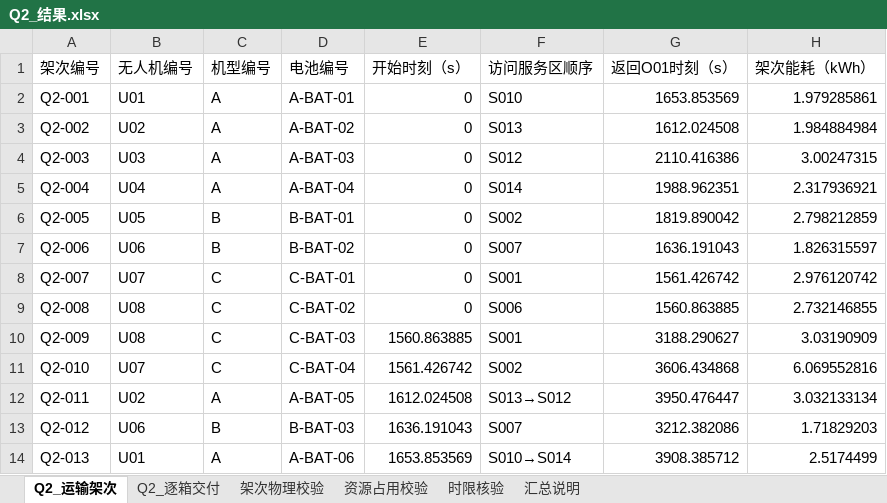
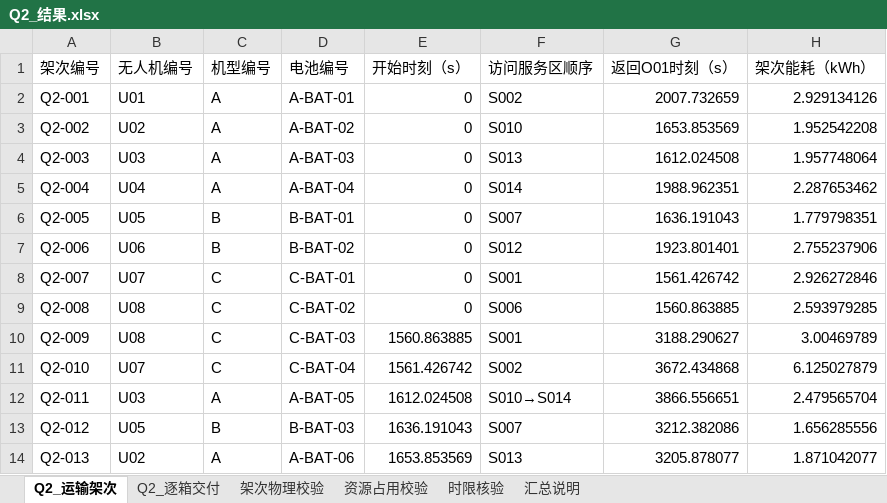
Before and after one commit to jinding-droid/Drone-transportation, an Excel workbook: Q2_结果.xlsx, sheet Q2_运输架次, drawn as a sheet; only a part is shown; values as stored, in another font and other column widths than the file's, no borders; the diff covers the shown part only; the diff names each change by its address in the sheet, - before the commit and + after, or states it on an @@ line.

```diff
--- a/Q2_结果.xlsx (sheet Q2_运输架次)
+++ b/Q2_结果.xlsx (sheet Q2_运输架次)
-F2 (访问服务区顺序): S010
+F2 (访问服务区顺序): S002
-G2 (返回O01时刻（s）): 1653.853569
+G2 (返回O01时刻（s）): 2007.732659
-H2 (架次能耗（kWh）): 1.979285861
+H2 (架次能耗（kWh）): 2.929134126
-F3 (访问服务区顺序): S013
+F3 (访问服务区顺序): S010
-G3 (返回O01时刻（s）): 1612.024508
+G3 (返回O01时刻（s）): 1653.853569
-H3 (架次能耗（kWh）): 1.984884984
+H3 (架次能耗（kWh）): 1.952542208
-F4 (访问服务区顺序): S012
+F4 (访问服务区顺序): S013
-G4 (返回O01时刻（s）): 2110.416386
+G4 (返回O01时刻（s）): 1612.024508
-H4 (架次能耗（kWh）): 3.00247315
+H4 (架次能耗（kWh）): 1.957748064
-H5 (架次能耗（kWh）): 2.317936921
+H5 (架次能耗（kWh）): 2.287653462
-F6 (访问服务区顺序): S002
+F6 (访问服务区顺序): S007
-G6 (返回O01时刻（s）): 1819.890042
+G6 (返回O01时刻（s）): 1636.191043
-H6 (架次能耗（kWh）): 2.798212859
+H6 (架次能耗（kWh）): 1.779798351
-F7 (访问服务区顺序): S007
+F7 (访问服务区顺序): S012
-G7 (返回O01时刻（s）): 1636.191043
+G7 (返回O01时刻（s）): 1923.801401
-H7 (架次能耗（kWh）): 1.826315597
+H7 (架次能耗（kWh）): 2.755237906
-H8 (架次能耗（kWh）): 2.976120742
+H8 (架次能耗（kWh）): 2.926272846
-H9 (架次能耗（kWh）): 2.732146855
+H9 (架次能耗（kWh）): 2.593979285
-H10 (架次能耗（kWh）): 3.03190909
+H10 (架次能耗（kWh）): 3.00469789
-G11 (返回O01时刻（s）): 3606.434868
+G11 (返回O01时刻（s）): 3672.434868
-H11 (架次能耗（kWh）): 6.069552816
+H11 (架次能耗（kWh）): 6.125027879
-B12 (无人机编号): U02
+B12 (无人机编号): U03
-F12 (访问服务区顺序): S013→S012
+F12 (访问服务区顺序): S010→S014
-G12 (返回O01时刻（s）): 3950.476447
+G12 (返回O01时刻（s）): 3866.556651
-H12 (架次能耗（kWh）): 3.032133134
+H12 (架次能耗（kWh）): 2.479565704
-B13 (无人机编号): U06
+B13 (无人机编号): U05
-H13 (架次能耗（kWh）): 1.71829203
+H13 (架次能耗（kWh）): 1.656285556
-B14 (无人机编号): U01
+B14 (无人机编号): U02
-F14 (访问服务区顺序): S010→S014
+F14 (访问服务区顺序): S013
-G14 (返回O01时刻（s）): 3908.385712
+G14 (返回O01时刻（s）): 3205.878077
-H14 (架次能耗（kWh）): 2.5174499
+H14 (架次能耗（kWh）): 1.871042077
```
Also changed, not shown: 1 removed row and 36 edited cells elsewhere in this sheet, sheet Q2_逐箱交付, sheet 时限核验, sheet 架次物理校验, sheet 资源占用校验, sheet 汇总说明, Q1_结果.xlsx, Q3_结果.xlsx, 7 other files.
